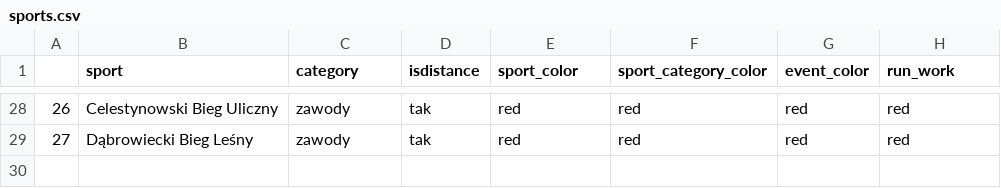
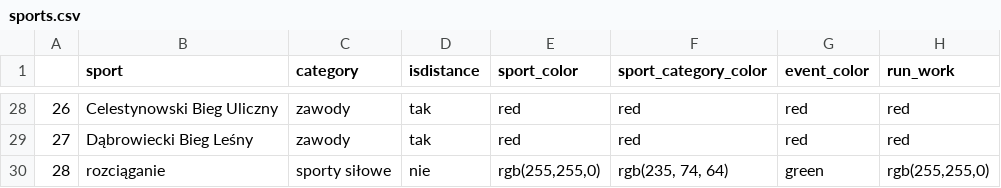
Before and after one commit to przemekolender/SportTracker, a CSV file: files/sports.csv, drawn as a sheet; only a part is shown, gaps mark what is left out.

```diff
--- a/files/sports.csv
+++ b/files/sports.csv
@@ -29 +29,2 @@
 27|Dąbrowiecki Bieg Leśny|zawody|tak|red|red|red|red
+28|rozciąganie|sporty siłowe|nie|rgb(255,255,0)|rgb(235, 74, 64)|green|rgb(255,255,0)
```
Also changed, not shown: 2 other files.
